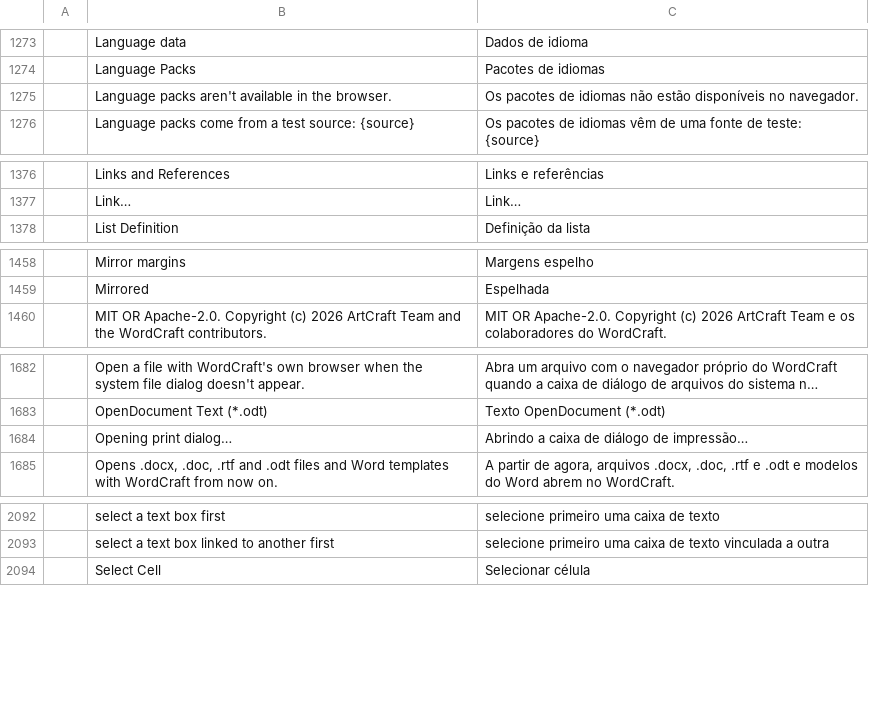
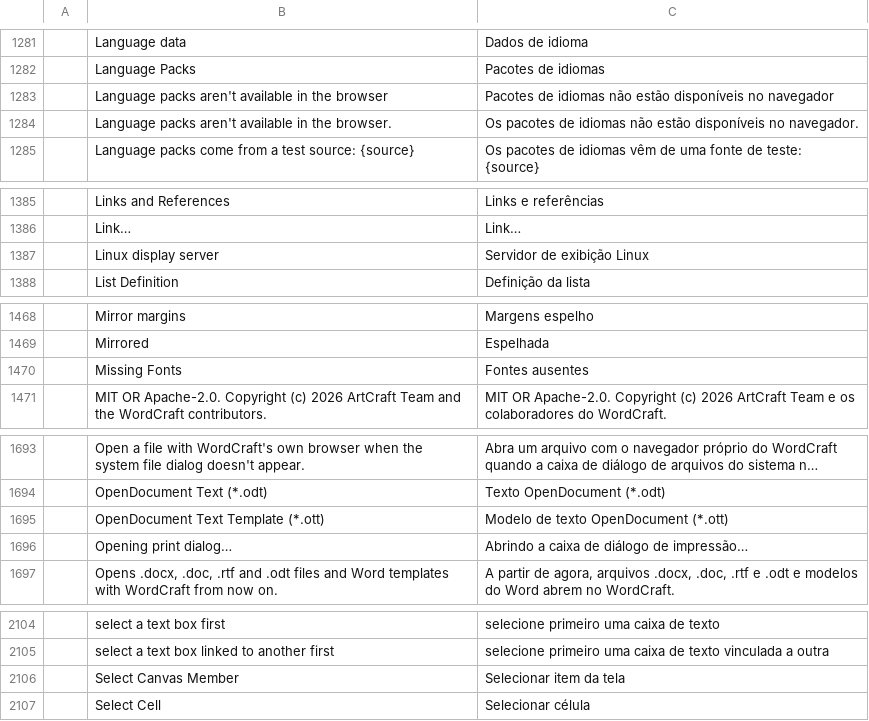
Before and after one commit to batistalucasv/craft-i18n, a TSV file: locales/pt-br/wordcraft.tsv, drawn as a sheet; only a part is shown, gaps mark what is left out; long unchanged cells end in …; the diff covers the shown part only; the diff names each change by its address in the sheet, - before the commit and + after, or states it on an @@ line.

```diff
--- a/locales/pt-br/wordcraft.tsv
+++ b/locales/pt-br/wordcraft.tsv
+row 1283:  | Language packs aren't available in the browser | Pacotes de idiomas não estão disponíveis no navegador
+row 1387:  | Linux display server | Servidor de exibição Linux
+row 1470:  | Missing Fonts | Fontes ausentes
+row 1695:  | OpenDocument Text Template (*.ott) | Modelo de texto OpenDocument (*.ott)
+row 2106:  | Select Canvas Member | Selecionar item da tela
```
Also changed, not shown: 15 added rows elsewhere in this file, 1 other file.
